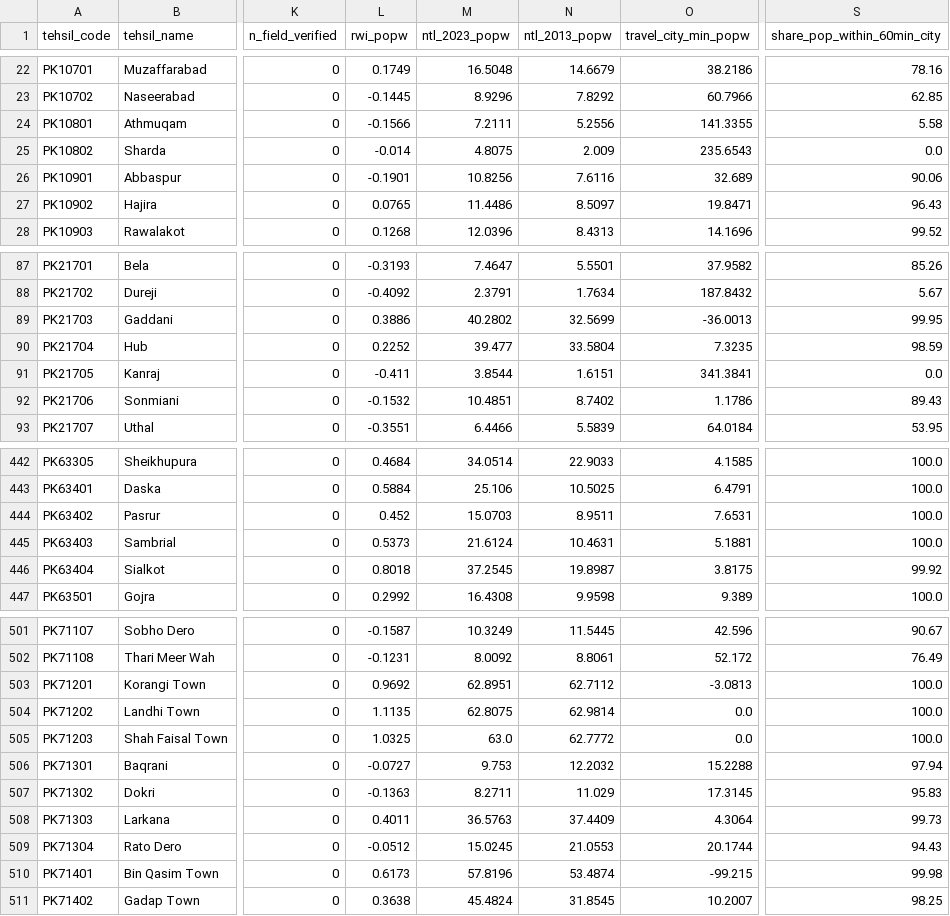
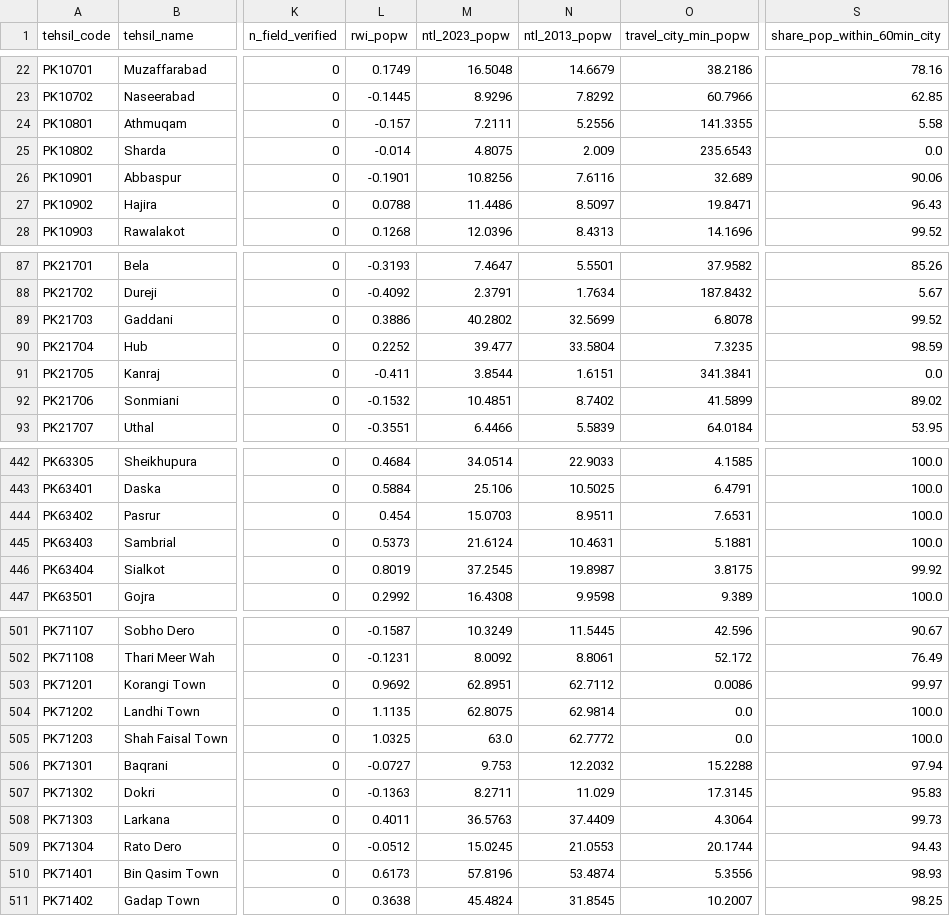
Before and after one commit to RaufNawaz/Sufi-Shrines, a CSV file: pipeline/gis/atlas/atlas_tehsil.csv, drawn as a sheet; only a part is shown, gaps mark what is left out; the diff covers the shown part only; the diff names each change by its address in the sheet, - before the commit and + after, or states it on an @@ line.

```diff
--- a/pipeline/gis/atlas/atlas_tehsil.csv
+++ b/pipeline/gis/atlas/atlas_tehsil.csv
-L24 (rwi_popw): -0.1566
+L24 (rwi_popw): -0.157
-L27 (rwi_popw): 0.0765
+L27 (rwi_popw): 0.0788
-O89 (travel_city_min_popw): -36.0013
+O89 (travel_city_min_popw): 6.8078
-S89 (share_pop_within_60min_city): 99.95
+S89 (share_pop_within_60min_city): 99.52
-O92 (travel_city_min_popw): 1.1786
+O92 (travel_city_min_popw): 41.5899
-S92 (share_pop_within_60min_city): 89.43
+S92 (share_pop_within_60min_city): 89.02
-L444 (rwi_popw): 0.452
+L444 (rwi_popw): 0.454
-L446 (rwi_popw): 0.8018
+L446 (rwi_popw): 0.8019
-O503 (travel_city_min_popw): -3.0813
+O503 (travel_city_min_popw): 0.0086
-S503 (share_pop_within_60min_city): 100.0
+S503 (share_pop_within_60min_city): 99.97
-O510 (travel_city_min_popw): -99.215
+O510 (travel_city_min_popw): 5.3556
-S510 (share_pop_within_60min_city): 99.98
+S510 (share_pop_within_60min_city): 98.93
```
Also changed, not shown: 22 edited cells elsewhere in this file, pipeline/gis/atlas/atlas_district.csv, pipeline/gis/atlas/atlas_sites.csv, 39 other files.
